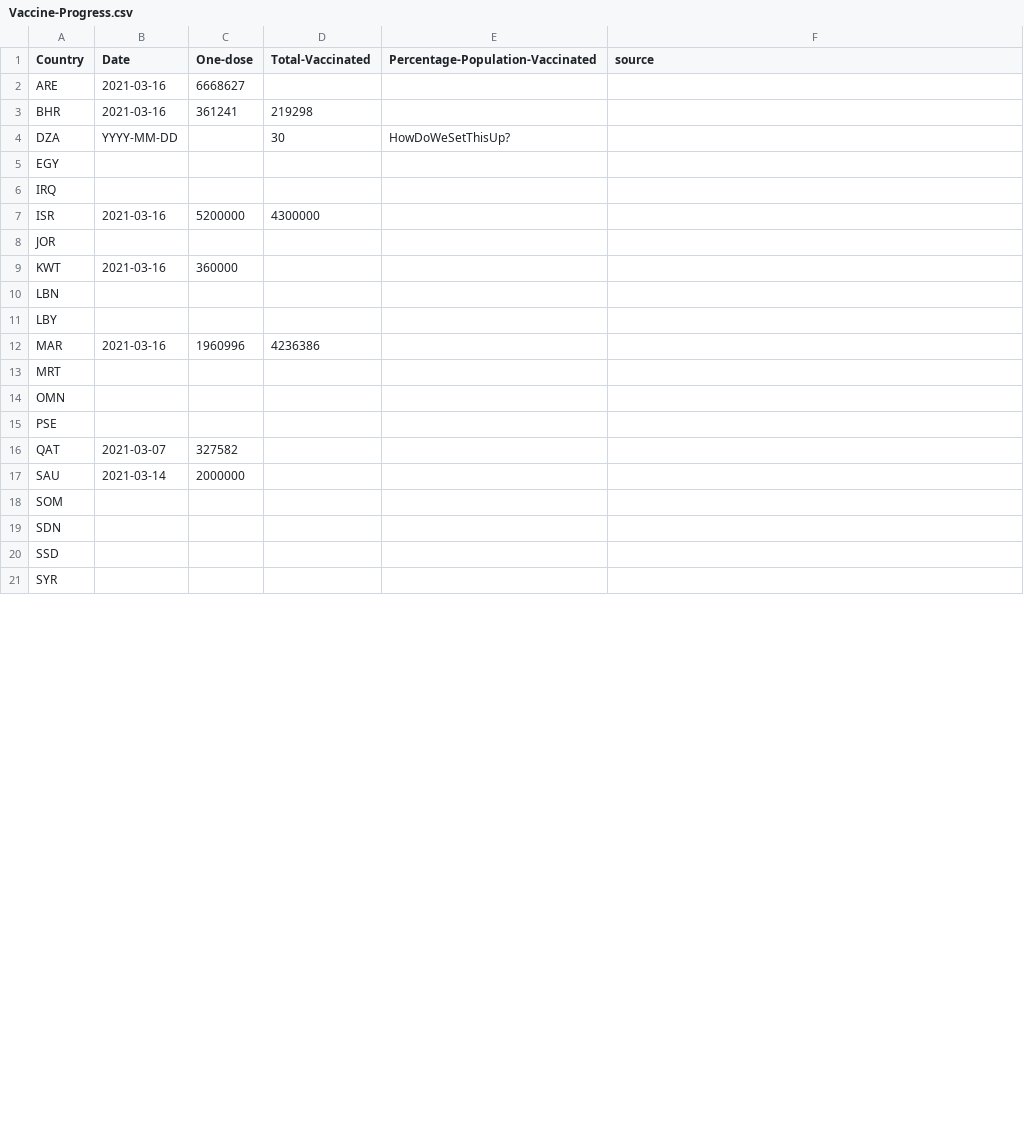
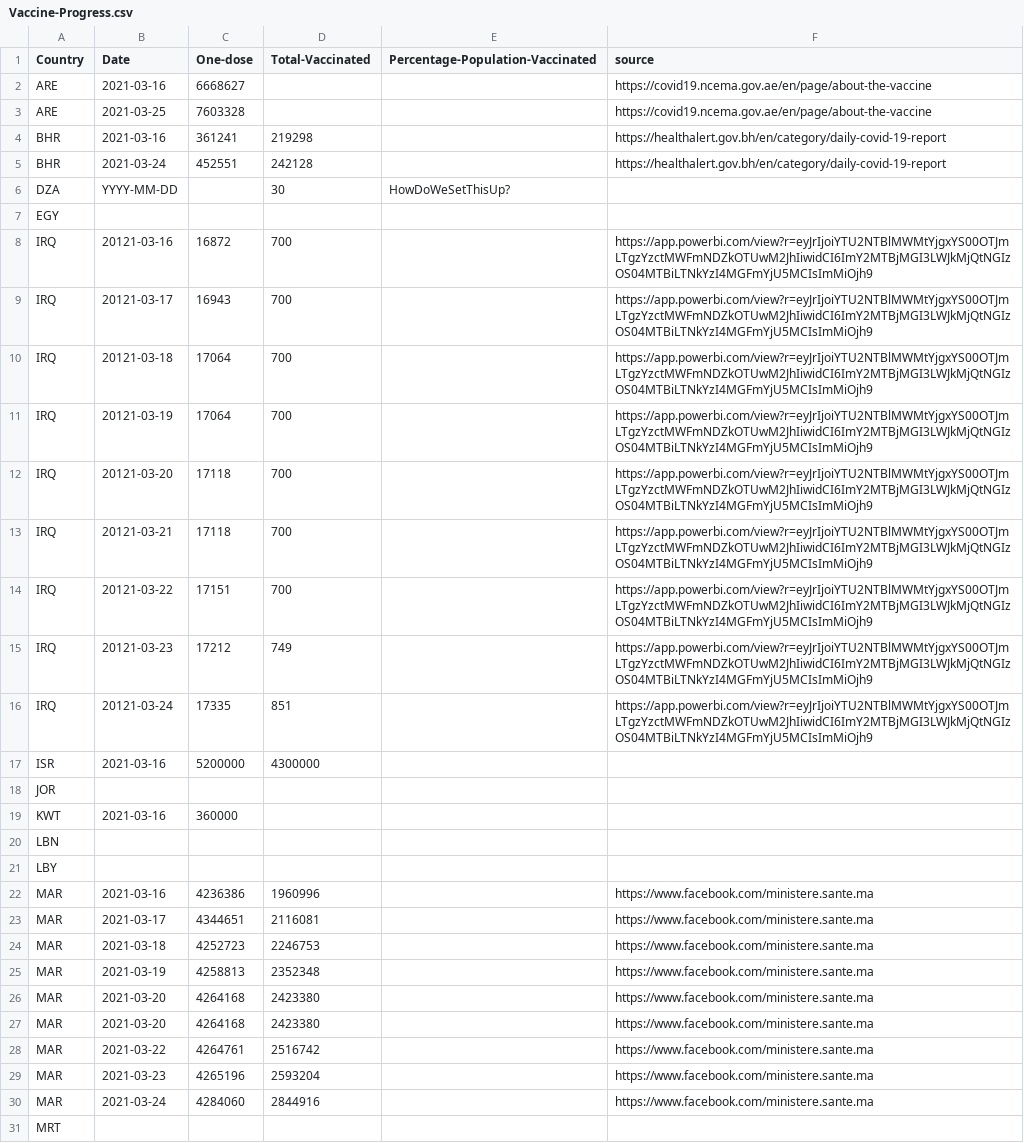
Before and after one commit to inception-labs/covid-vaccine-mena, a CSV file: Distribution/Vaccine-Progress.csv, drawn as a sheet; only a part is shown; the shorter side is filled out with more unchanged rows; the diff covers the shown part only.

Commit message:
Update Vaccine-Progress.csv

```diff
--- a/Distribution/Vaccine-Progress.csv
+++ b/Distribution/Vaccine-Progress.csv
@@ -1,7 +1,17 @@
 Country,Date,One-dose,Total-Vaccinated,Percentage-Population-Vaccinated,source
-ARE,2021-03-16,6668627,,,
-BHR,2021-03-16,361241,219298,,
+ARE,2021-03-16,6668627,,,https://covid19.ncema.gov.ae/en/page/about-the-vaccine
+ARE,2021-03-25,7603328,,,https://covid19.ncema.gov.ae/en/page/about-the-vaccine
+BHR,2021-03-16,361241,219298,,https://healthalert.gov.bh/en/category/daily-covid-19-report
+BHR,2021-03-24,452551,242128,,https://healthalert.gov.bh/en/category/daily-covid-19-report
 DZA,YYYY-MM-DD,,30,HowDoWeSetThisUp?,
 EGY,,,,,
-IRQ,,,,,
+IRQ,20121-03-16,16872,700,,https://app.powerbi.com/view?r=eyJrIjoiYTU2NTBlMWMtYjgxYS00OTJmLTgzYzctMWFmNDZkOTUwM2JhIiwidCI6ImY2MTBjMGI3LWJkMjQtNGIzOS04MTBiLTNkYzI4MGFmYjU5MCIsImMiOjh9
+IRQ,20121-03-17,16943,700,,https://app.powerbi.com/view?r=eyJrIjoiYTU2NTBlMWMtYjgxYS00OTJmLTgzYzctMWFmNDZkOTUwM2JhIiwidCI6ImY2MTBjMGI3LWJkMjQtNGIzOS04MTBiLTNkYzI4MGFmYjU5MCIsImMiOjh9
+IRQ,20121-03-18,17064,700,,https://app.powerbi.com/view?r=eyJrIjoiYTU2NTBlMWMtYjgxYS00OTJmLTgzYzctMWFmNDZkOTUwM2JhIiwidCI6ImY2MTBjMGI3LWJkMjQtNGIzOS04MTBiLTNkYzI4MGFmYjU5MCIsImMiOjh9
+IRQ,20121-03-19,17064,700,,https://app.powerbi.com/view?r=eyJrIjoiYTU2NTBlMWMtYjgxYS00OTJmLTgzYzctMWFmNDZkOTUwM2JhIiwidCI6ImY2MTBjMGI3LWJkMjQtNGIzOS04MTBiLTNkYzI4MGFmYjU5MCIsImMiOjh9
+IRQ,20121-03-20,17118,700,,https://app.powerbi.com/view?r=eyJrIjoiYTU2NTBlMWMtYjgxYS00OTJmLTgzYzctMWFmNDZkOTUwM2JhIiwidCI6ImY2MTBjMGI3LWJkMjQtNGIzOS04MTBiLTNkYzI4MGFmYjU5MCIsImMiOjh9
+IRQ,20121-03-21,17118,700,,https://app.powerbi.com/view?r=eyJrIjoiYTU2NTBlMWMtYjgxYS00OTJmLTgzYzctMWFmNDZkOTUwM2JhIiwidCI6ImY2MTBjMGI3LWJkMjQtNGIzOS04MTBiLTNkYzI4MGFmYjU5MCIsImMiOjh9
+IRQ,20121-03-22,17151,700,,https://app.powerbi.com/view?r=eyJrIjoiYTU2NTBlMWMtYjgxYS00OTJmLTgzYzctMWFmNDZkOTUwM2JhIiwidCI6ImY2MTBjMGI3LWJkMjQtNGIzOS04MTBiLTNkYzI4MGFmYjU5MCIsImMiOjh9
+IRQ,20121-03-23,17212,749,,https://app.powerbi.com/view?r=eyJrIjoiYTU2NTBlMWMtYjgxYS00OTJmLTgzYzctMWFmNDZkOTUwM2JhIiwidCI6ImY2MTBjMGI3LWJkMjQtNGIzOS04MTBiLTNkYzI4MGFmYjU5MCIsImMiOjh9
+IRQ,20121-03-24,17335,851,,https://app.powerbi.com/view?r=eyJrIjoiYTU2NTBlMWMtYjgxYS00OTJmLTgzYzctMWFmNDZkOTUwM2JhIiwidCI6ImY2MTBjMGI3LWJkMjQtNGIzOS04MTBiLTNkYzI4MGFmYjU5MCIsImMiOjh9
 ISR,2021-03-16,5200000,4300000,,
@@ -11,3 +21,11 @@ LBN,,,,,
 LBY,,,,,
-MAR,2021-03-16,1960996,4236386,,
+MAR,2021-03-16,4236386,1960996,,https://www.facebook.com/ministere.sante.ma
+MAR,2021-03-17,4344651,2116081,,https://www.facebook.com/ministere.sante.ma
+MAR,2021-03-18,4252723,2246753,,https://www.facebook.com/ministere.sante.ma
+MAR,2021-03-19,4258813,2352348,,https://www.facebook.com/ministere.sante.ma
+MAR,2021-03-20,4264168,2423380,,https://www.facebook.com/ministere.sante.ma
+MAR,2021-03-20,4264168,2423380,,https://www.facebook.com/ministere.sante.ma
+MAR,2021-03-22,4264761,2516742,,https://www.facebook.com/ministere.sante.ma
+MAR,2021-03-23,4265196,2593204,,https://www.facebook.com/ministere.sante.ma
+MAR,2021-03-24,4284060,2844916,,https://www.facebook.com/ministere.sante.ma
 MRT,,,,,
```
Also changed, not shown: 3 added rows and 1 removed row elsewhere in this file.
